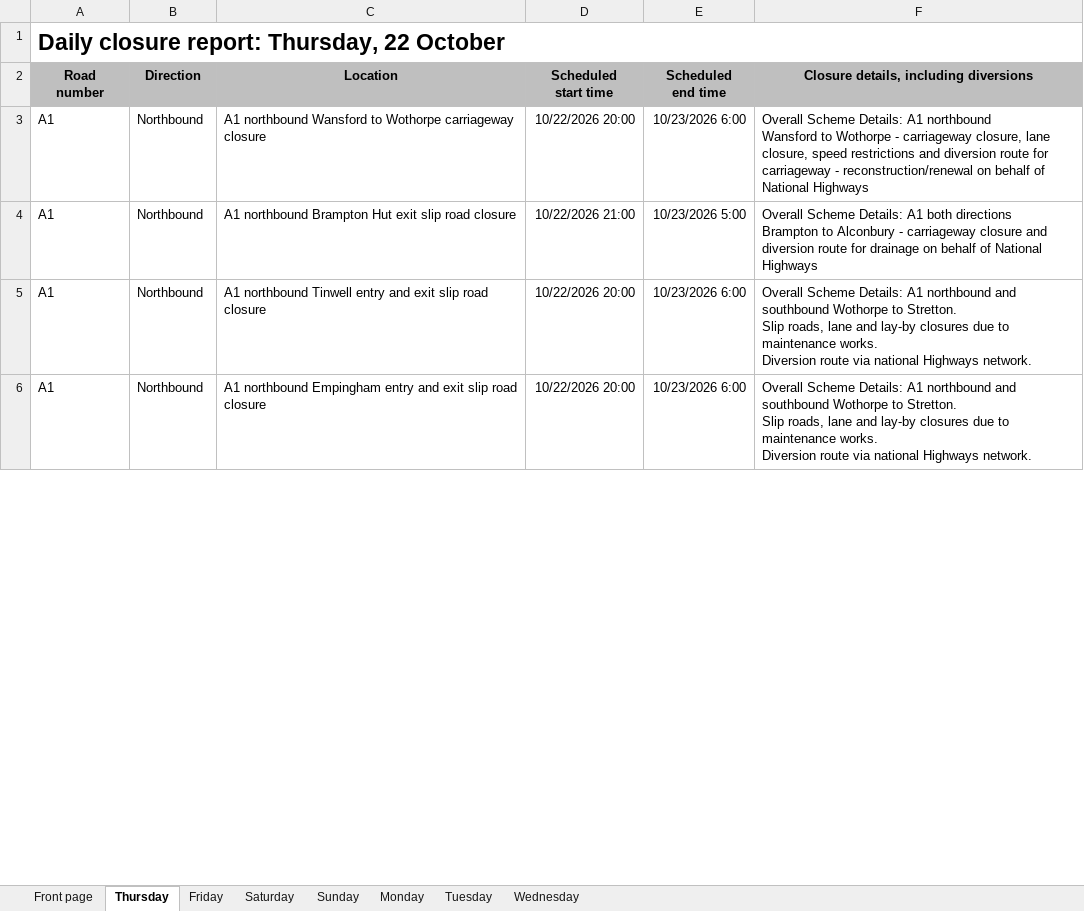
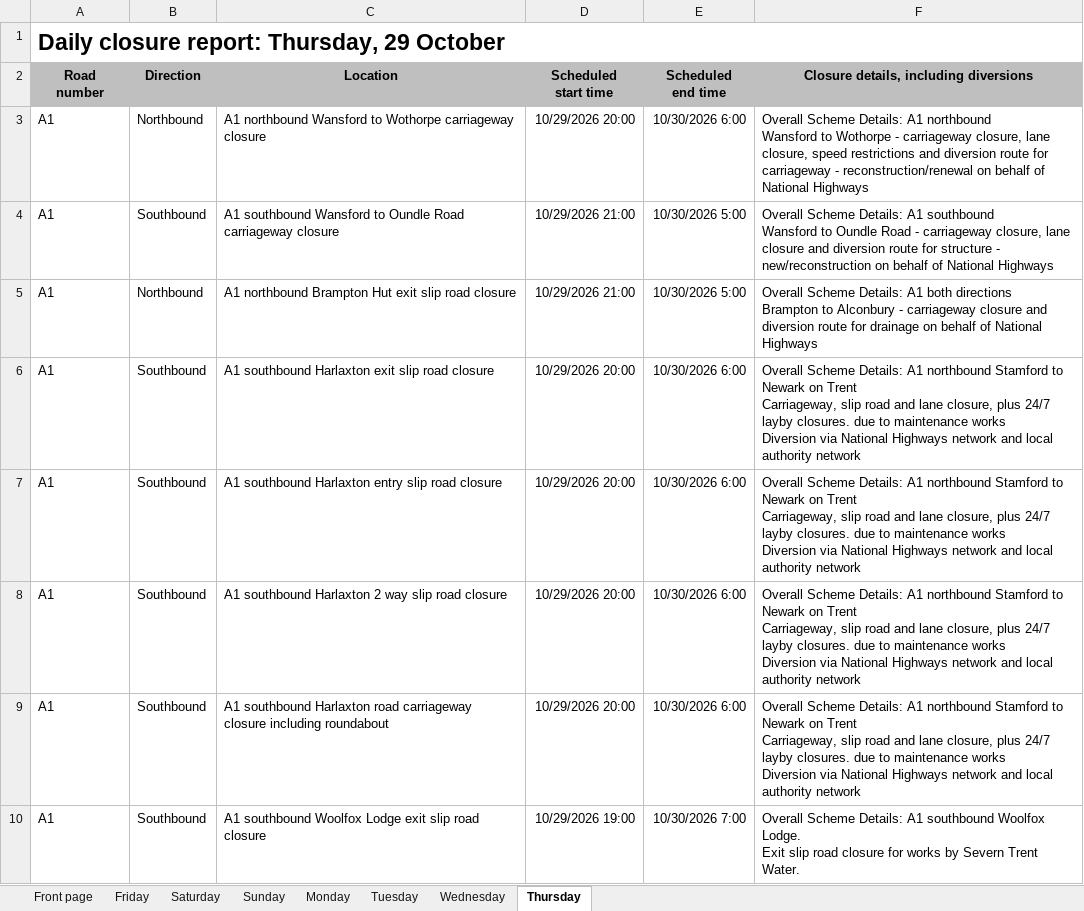
Before and after one commit to mnmred/uk-route-checker, an Excel workbook: closures.xlsx, sheet Thursday, drawn as a sheet; only a part is shown; values as stored, in another font and other column widths than the file's, no borders; charts and pictures and conditional formats not drawn; addresses are those after the commit; ↵ is a line break in a cell; the diff covers the shown part only; the diff names each change by its address in the sheet, - before the commit and + after, or states it on an @@ line.

```diff
--- a/closures.xlsx (sheet Thursday)
+++ b/closures.xlsx (sheet Thursday)
@@ sheet tab order changed: Front page | Friday | Saturday | Sunday | Monday | Tuesday | Wednesday | Thursday @@
-A1 (Road number): Daily closure report: Thursday, 22 October
+A1 (Road number): Daily closure report: Thursday, 29 October
-D3 (Scheduled start time): 10/22/2026 20:00
+D3 (Scheduled start time): 10/29/2026 20:00
-E3 (Scheduled end time): 10/23/2026 6:00
+E3 (Scheduled end time): 10/30/2026 6:00
+row 4: A1 | Southbound | A1 southbound Wansford to Oundle Road carriageway closure | 10/29/2026 21:00 | 10/30/2026 5:00 | Overall Scheme Details: A1 southbound ↵ Wansford to Oundle Road - carriageway closure, lane closure and diversion route for structure - new/reconstruction on behalf of National Highways
-D5 (Scheduled start time): 10/22/2026 21:00
+D5 (Scheduled start time): 10/29/2026 21:00
-E5 (Scheduled end time): 10/23/2026 5:00
+E5 (Scheduled end time): 10/30/2026 5:00
-B6:B7 (Direction): Northbound
+B6:B7 (Direction): Southbound
-C6 (Location): A1 northbound Tinwell entry and exit slip…
+C6 (Location): A1 southbound Harlaxton exit slip…
-D6:D7 (Scheduled start time): 10/22/2026 20:00
+D6:D7 (Scheduled start time): 10/29/2026 20:00
-E6:E7 (Scheduled end time): 10/23/2026 6:00
+E6:E7 (Scheduled end time): 10/30/2026 6:00
-F6:F7: …A1 northbound and southbound Wothorpe to Stretton. ↵ Slip roads, lane and lay-by closures due to maintenance works. ↵ Diversion route via national Highways network.
+F6:F7: …A1 northbound Stamford to Newark on Trent ↵ Carriageway, slip road and lane closure, plus 24/7 layby closures. due to maintenance works ↵ Diversion via National Highways network and local authority network
-C7 (Location): A1 northbound Empingham entry and exit slip road…
+C7 (Location): A1 southbound Harlaxton entry slip road…
+row 8: A1 | Southbound | A1 southbound Harlaxton 2 way slip road closure | 10/29/2026 20:00 | 10/30/2026 6:00 | Overall Scheme Details: A1 northbound Stamford to Newark on Trent ↵ Carriageway, slip road and lane closure, plus 24/7 layby closures. due to maintenance works ↵ Diversion via National Highways network and local authority network
+row 9: A1 | Southbound | A1 southbound Harlaxton road carriageway closure including roundabout | 10/29/2026 20:00 | 10/30/2026 6:00 | Overall Scheme Details: A1 northbound Stamford to Newark on Trent ↵ Carriageway, slip road and lane closure, plus 24/7 layby closures. due to maintenance works ↵ Diversion via National Highways network and local authority network
+row 10: A1 | Southbound | A1 southbound Woolfox Lodge exit slip road closure | 10/29/2026 19:00 | 10/30/2026 7:00 | Overall Scheme Details: A1 southbound Woolfox Lodge. ↵ Exit slip road closure for works by Severn Trent Water.
```
Also changed, not shown: 94 added rows, 57 removed rows and 482 edited cells elsewhere in this sheet, sheet Sunday, sheet Friday, sheet Saturday, sheet Tuesday, sheet Wednesday, sheet Monday, 1 more sheet, formulas that keep their value, charts or pictures.
